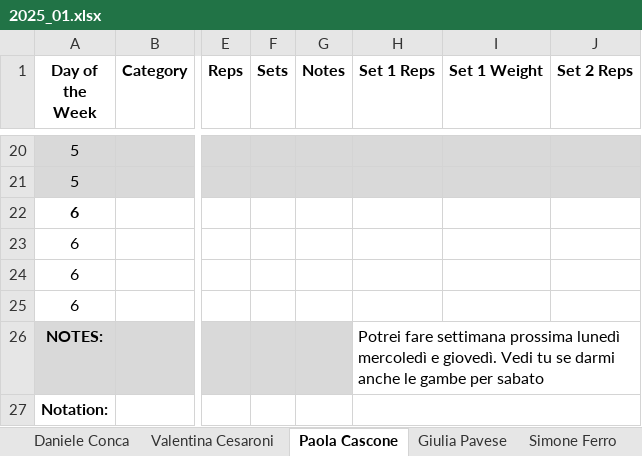
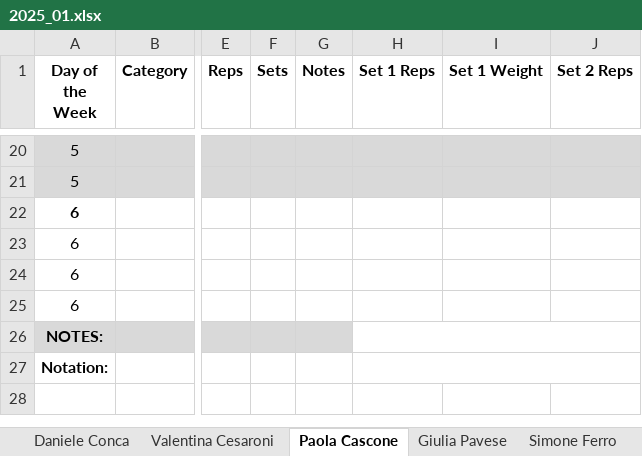
Before and after one commit to ste123123/Okanagan_WL_python, an Excel workbook: Training_data_raw/2025_01.xlsx, sheet Paola Cascone, drawn as a sheet; only a part is shown, gaps mark what is left out; values as stored, in another font and other column widths than the file's, no borders; charts and pictures not drawn; the diff names each change by its address in the sheet, - before the commit and + after, or states it on an @@ line.

```diff
--- a/Training_data_raw/2025_01.xlsx (sheet Paola Cascone)
+++ b/Training_data_raw/2025_01.xlsx (sheet Paola Cascone)
-H26 (Set 1 Reps): Potrei fare settimana prossima lunedì mercoledì e giovedì. Vedi tu se darmi anche le gambe per sabato
+H26 (Set 1 Reps): (empty)
```
Also changed, not shown: sheet Jakob Håkansson, charts or pictures, Training_data_raw/2024_46.xlsx, Training_data_raw/2024_48.xlsx, 7 other files.
